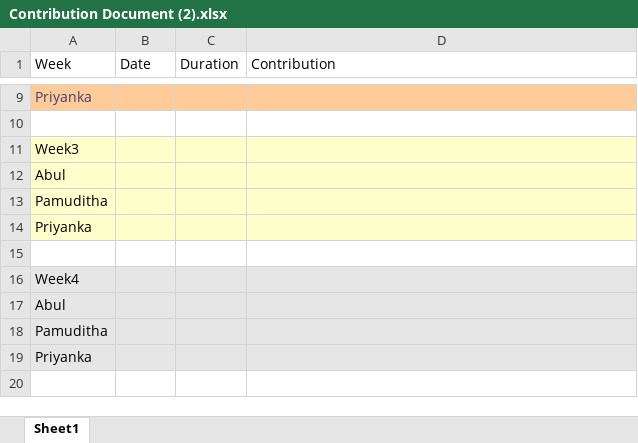
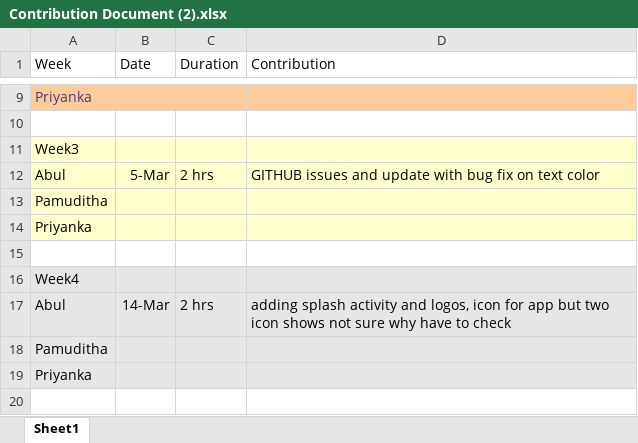
Before and after one commit to Pamudithat/W23_G1_GTPredict, an Excel workbook: Contribution Document (2).xlsx, sheet Sheet1, drawn as a sheet; only a part is shown, gaps mark what is left out; values as stored, in another font and other column widths than the file's, no borders; conditional formats not drawn; removed rows and columns are numbered as before the commit, all else as after; the diff names each change by its address in the sheet, - before the commit and + after, or states it on an @@ line.

Commit message:
Update Contribution Document (2).xlsx
Update contribution info

```diff
--- a/Contribution Document (2).xlsx (sheet Sheet1)
+++ b/Contribution Document (2).xlsx (sheet Sheet1)
-row 12: Abul
+row 12: Abul | 5-Mar | 2 hrs | GITHUB issues and update with bug fix on text color
-row 17: Abul
+row 17: Abul | 14-Mar | 2 hrs | adding splash activity and logos, icon for app but two icon shows not sure why have to check
```
